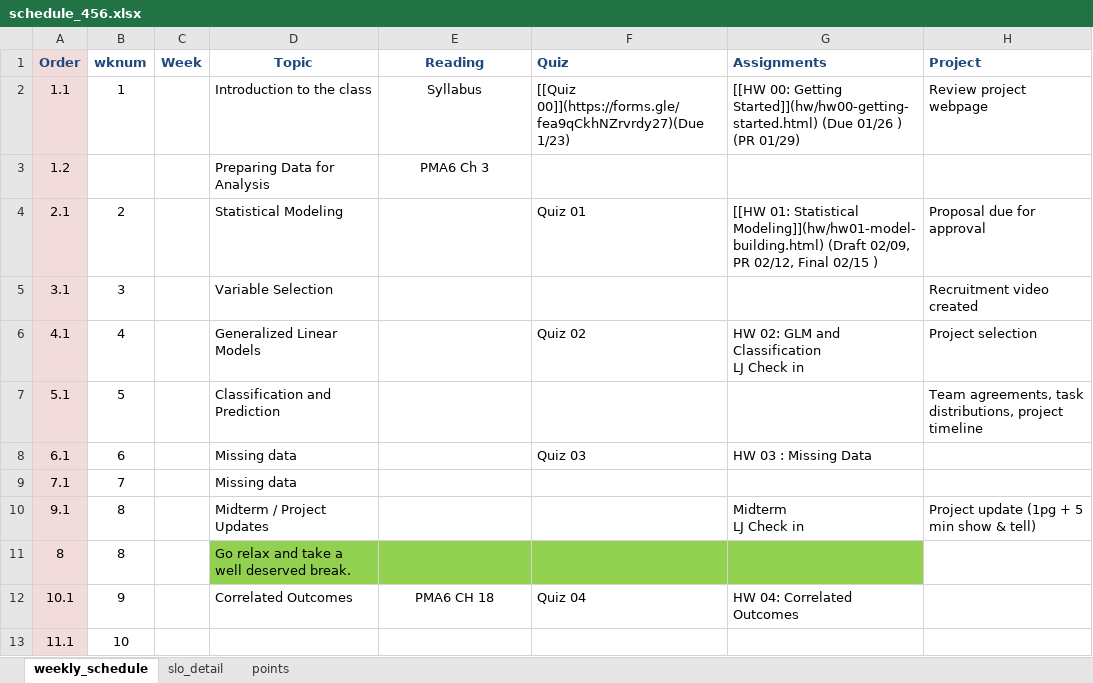
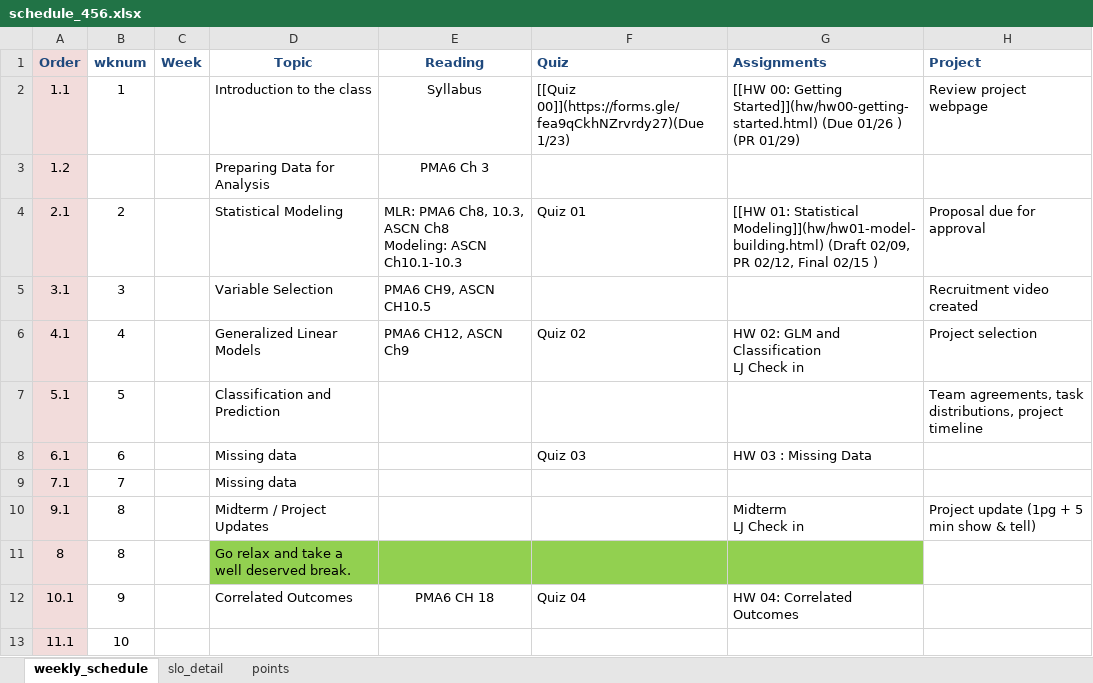
Before and after one commit to norcalbiostat/MATH456, an Excel workbook: schedule_456.xlsx, sheet weekly_schedule, drawn as a sheet; only a part is shown; values as stored, in another font and other column widths than the file's, no borders; ↵ is a line break in a cell; the diff names each change by its address in the sheet, - before the commit and + after, or states it on an @@ line.

Commit message:
add reading and project info

```diff
--- a/schedule_456.xlsx (sheet weekly_schedule)
+++ b/schedule_456.xlsx (sheet weekly_schedule)
-E4 (Reading): (empty)
+E4 (Reading): MLR: PMA6 Ch8, 10.3, ASCN Ch8 ↵ Modeling: ASCN Ch10.1-10.3
-E5 (Reading): (empty)
+E5 (Reading): PMA6 CH9, ASCN CH10.5
-E6 (Reading): (empty)
+E6 (Reading): PMA6 CH12, ASCN Ch9
```
Also changed, not shown: sheet slo_detail, 6 other files.
